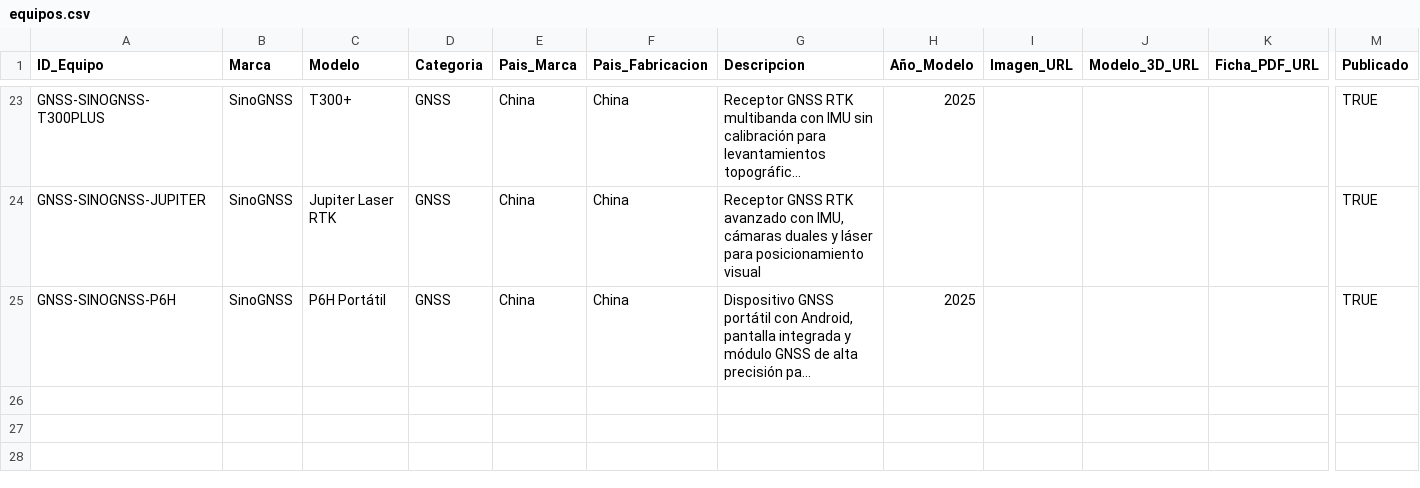
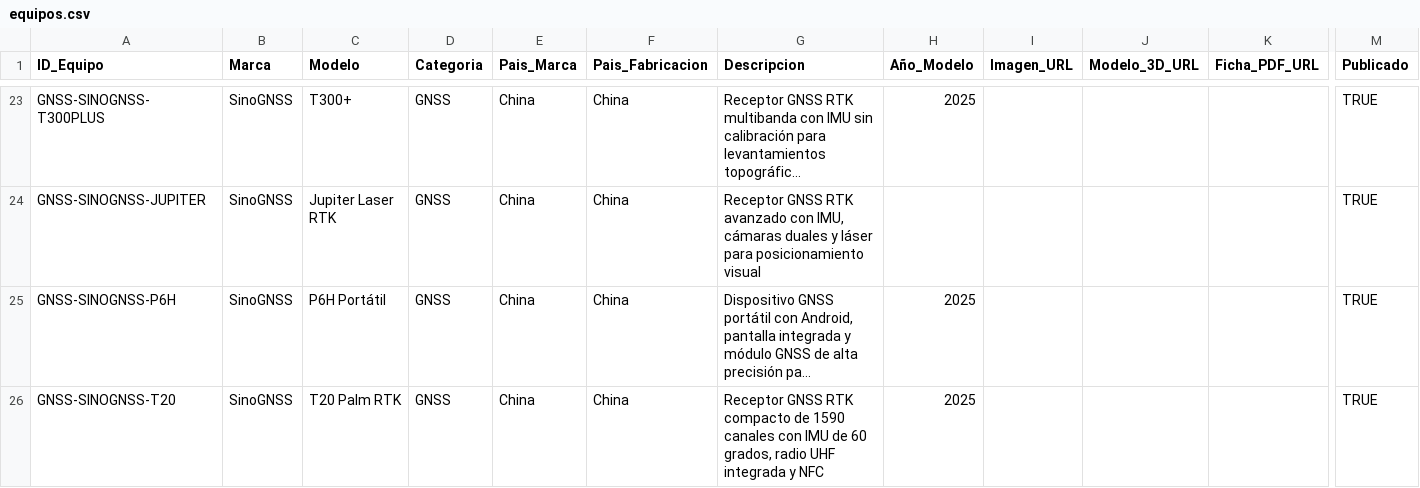
Before and after one commit to salaverryyy/lici_recomendador, a CSV file: tablas/equipos.csv, drawn as a sheet; only a part is shown, gaps mark what is left out; long unchanged cells end in …; rows hold the shown columns only; the diff names each change by its address in the sheet, - before the commit and + after, or states it on an @@ line.

```diff
--- a/tablas/equipos.csv
+++ b/tablas/equipos.csv
+row 26: GNSS-SINOGNSS-T20 | SinoGNSS | T20 Palm RTK | GNSS | China | China | Receptor GNSS RTK compacto de 1590 canales con IMU de 60 grados, radio UHF integrada y NFC | 2025 |  |  |  | TRUE
```
Also changed, not shown: tablas/base_evaluacion_sql.csv, tablas/equipo_radio_frecuencia.csv, 4 other files.
